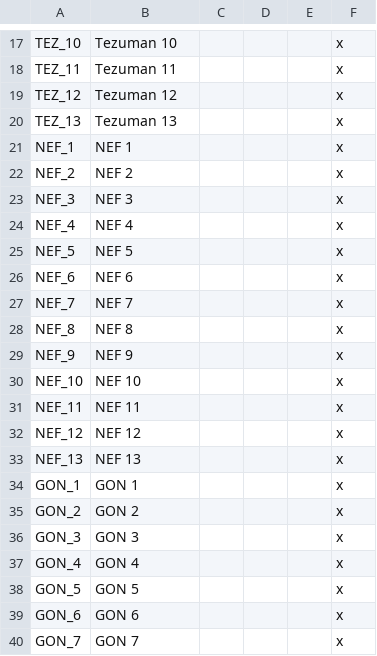
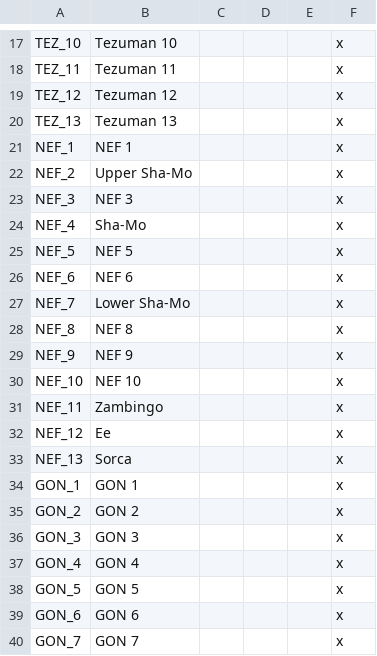
Before and after one commit to Garion132/The_Discworld_Project, a CSV file: localisation/provences_and_states.csv, drawn as a sheet; only a part is shown, gaps mark what is left out.

```diff
--- a/localisation/provences_and_states.csv
+++ b/localisation/provences_and_states.csv
@@ -21,8 +21,8 @@ TEZ_13;Tezuman 13;;;;x;;;;;;;
 NEF_1;NEF 1;;;;x;;;;;;;
-NEF_2;NEF 2;;;;x;;;;;;;
+NEF_2;Upper Sha-Mo;;;;x;;;;;;;
 NEF_3;NEF 3;;;;x;;;;;;;
-NEF_4;NEF 4;;;;x;;;;;;;
+NEF_4;Sha-Mo;;;;x;;;;;;;
 NEF_5;NEF 5;;;;x;;;;;;;
 NEF_6;NEF 6;;;;x;;;;;;;
-NEF_7;NEF 7;;;;x;;;;;;;
+NEF_7;Lower Sha-Mo;;;;x;;;;;;;
 NEF_8;NEF 8;;;;x;;;;;;;
@@ -30,5 +30,5 @@ NEF_9;NEF 9;;;;x;;;;;;;
 NEF_10;NEF 10;;;;x;;;;;;;
-NEF_11;NEF 11;;;;x;;;;;;;
-NEF_12;NEF 12;;;;x;;;;;;;
-NEF_13;NEF 13;;;;x;;;;;;;
+NEF_11;Zambingo;;;;x;;;;;;;
+NEF_12;Ee;;;;x;;;;;;;
+NEF_13;Sorca;;;;x;;;;;;;
 GON_1;GON 1;;;;x;;;;;;;
```
Also changed, not shown: localisation/discworld.csv, 21 other files.
